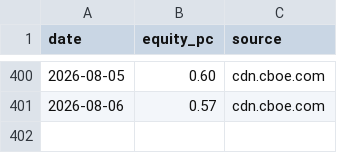
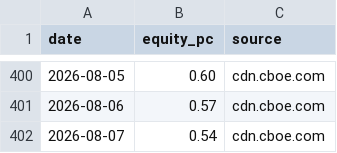
Before and after one commit to hong4137/market-watcher, a CSV file: docs/data/equity_pc_bydate.csv, drawn as a sheet; only a part is shown, gaps mark what is left out.

```diff
--- a/docs/data/equity_pc_bydate.csv
+++ b/docs/data/equity_pc_bydate.csv
@@ -401 +401,2 @@
 2026-08-06,0.57,cdn.cboe.com
+2026-08-07,0.54,cdn.cboe.com
```
Also changed, not shown: docs/data/cot_tff_nq_dealer_am.csv, docs/data/cot_tff_nq_lev.csv, 32 other files.
